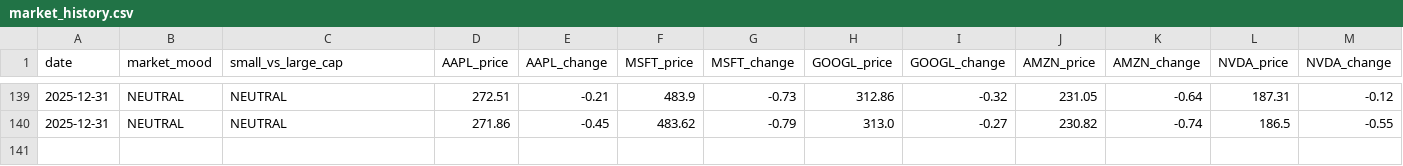
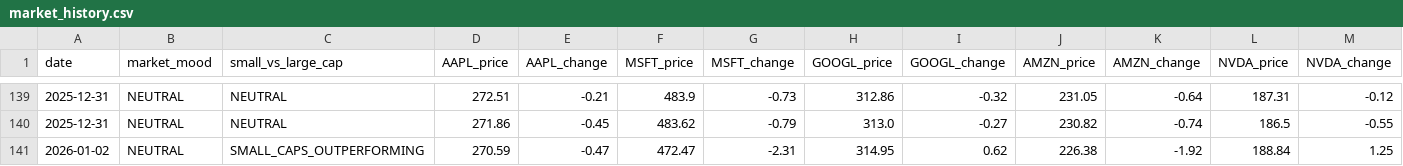
Before and after one commit to jfvitali-stack/microcap-adapted, a CSV file: data/market_history.csv, drawn as a sheet; only a part is shown, gaps mark what is left out; rows hold the shown columns only; the diff names each change by its address in the sheet, - before the commit and + after, or states it on an @@ line.

```diff
--- a/data/market_history.csv
+++ b/data/market_history.csv
+row 141: 2026-01-02 | NEUTRAL | SMALL_CAPS_OUTPERFORMING | 270.59 | -0.47 | 472.47 | -2.31 | 314.95 | 0.62 | 226.38 | -1.92 | 188.84 | 1.25
```
Also changed, not shown: 1 other file.
